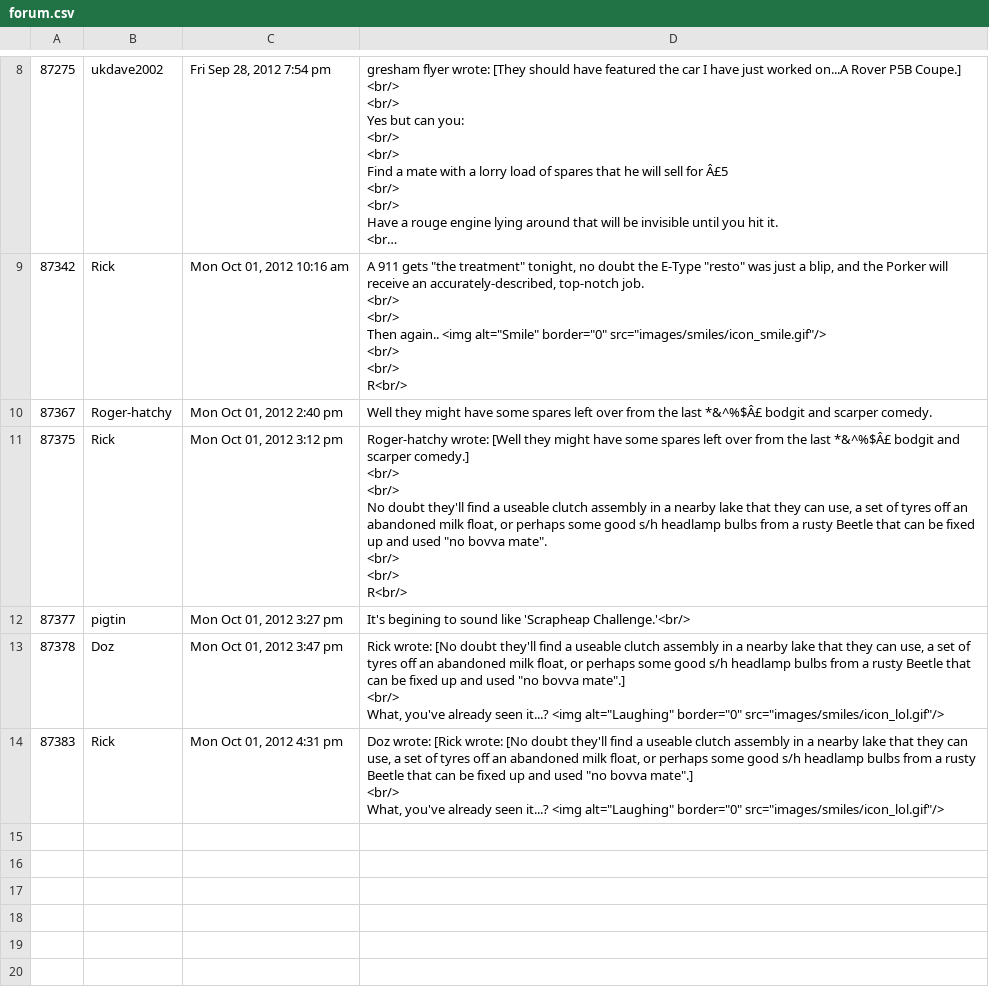
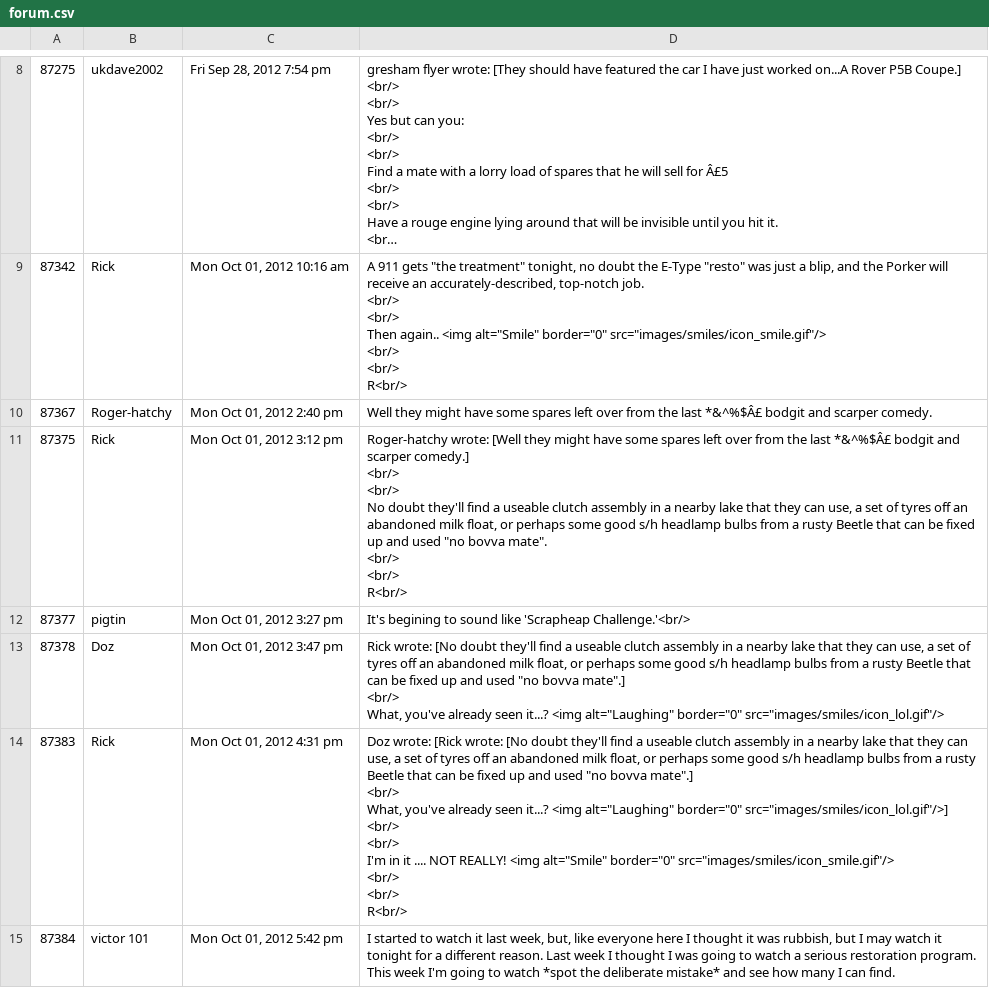
Before and after one commit to h1dd3nfigs/flashpoint, a CSV file: forum.csv, drawn as a sheet; only a part is shown, gaps mark what is left out; long unchanged cells end in ….

```diff
--- a/forum.csv
+++ b/forum.csv
@@ -161,4 +161,11 @@ R<br/>"
 What, you've already seen it...?  <img alt=""Laughing"" border=""0"" src=""images/smiles/icon_lol.gif""/>"
-87383;Rick;Mon Oct 01, 2012 4:31 pm;"Doz wrote: [Rick wrote: [No doubt they'll find a useable clutch assembly in a nearby lake that they can use, a set of tyres off an abandoned milk float, or perhaps some good s/h headlamp bulbs from a rusty Beetle that can be fixed up and used ""no bovva mate"".]
-<br/>
-What, you've already seen it...?  <img alt=""Laughing"" border=""0"" src=""images/smiles/icon_lol.gif""/>"
+87383;Rick;Mon Oct 01, 2012 4:31 pm;"Doz wrote: [Rick wrote: [No doubt they'll find a useable clutch assembly in a nearby lake that they can use, a set of tyres off an abandoned milk float, or perhaps some good s/h headlamp bulbs from a rusty Beetle that can be fixed up and used ""no bovva mate"".]
+<br/>
+What, you've already seen it...?  <img alt=""Laughing"" border=""0"" src=""images/smiles/icon_lol.gif""/>]
+<br/>
+<br/>
+I'm in it .... NOT REALLY! <img alt=""Smile"" border=""0"" src=""images/smiles/icon_smile.gif""/>
+<br/>
+<br/>
+R<br/>"
+87384;victor 101;Mon Oct 01, 2012 5:42 pm;I started to watch it last week, but, like everyone here I thought it was rubbish, but I may watch it tonight for a different reason. Last week I thought I was going to watch a serious restoration program. This week I'm going to watch *spot the deliberate mistake* and see how many I can find.
```
Also changed, not shown: 1 other file.
